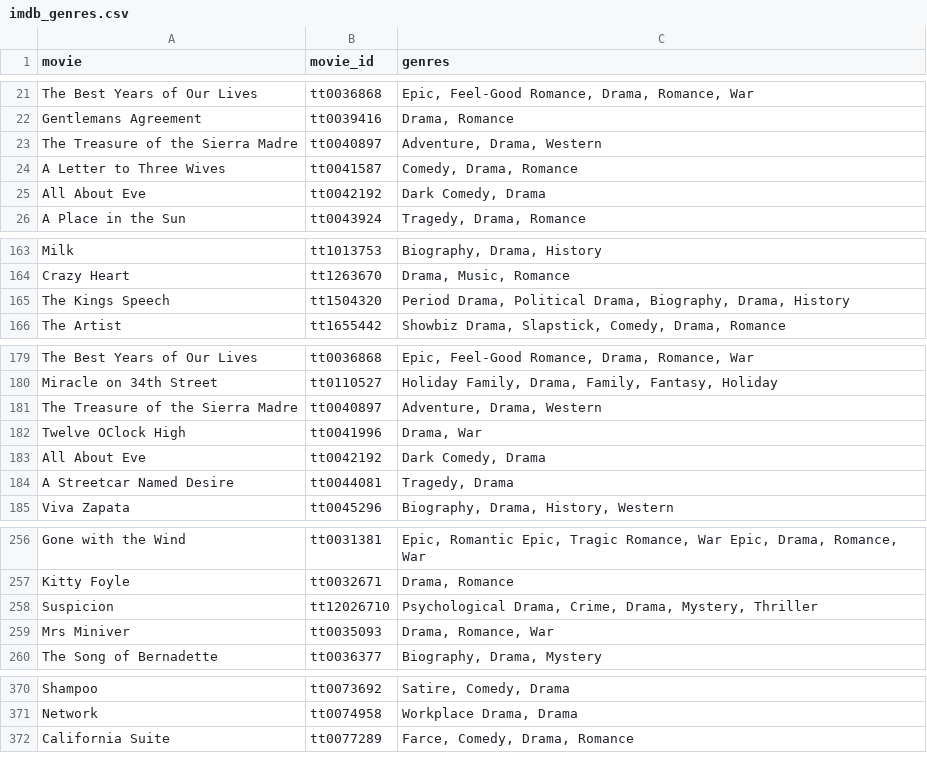
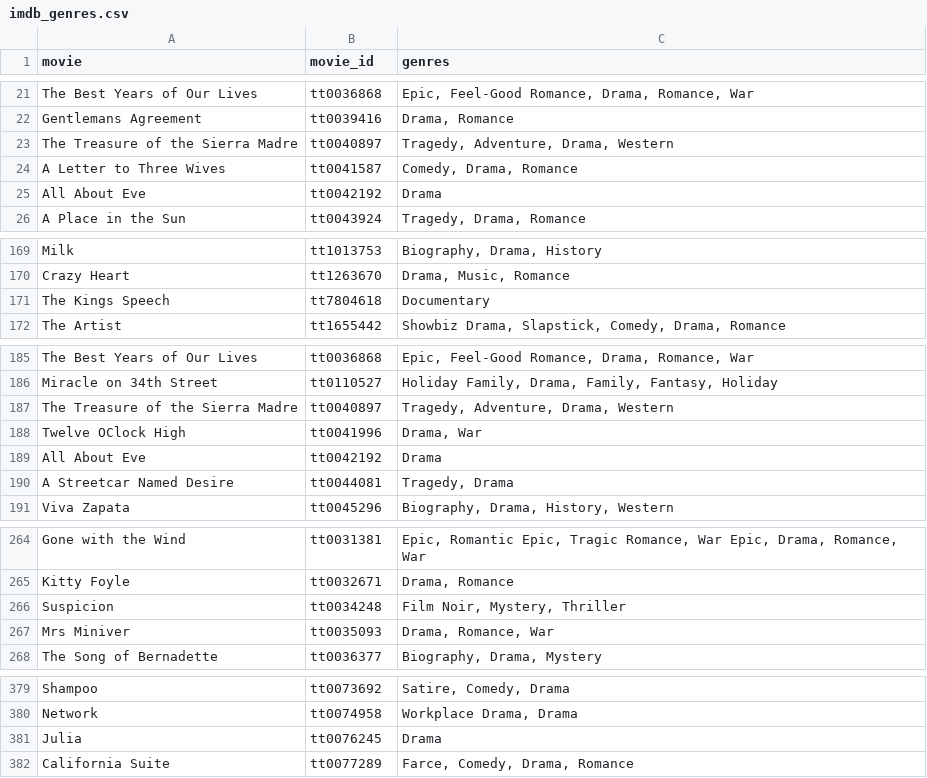
Before and after one commit to E-Freu-DataSc/Proyectos-Pregrado, a CSV file: Jupyter Notebooks/imdb_genres.csv, drawn as a sheet; only a part is shown, gaps mark what is left out; the diff covers the shown part only.

```diff
--- a/Jupyter Notebooks/imdb_genres.csv
+++ b/Jupyter Notebooks/imdb_genres.csv
@@ -22,5 +22,5 @@ The Best Years of Our Lives,tt0036868,"Epic, Feel-Good Romance, Drama, Romance,
 Gentlemans Agreement,tt0039416,"Drama, Romance"
-The Treasure of the Sierra Madre,tt0040897,"Adventure, Drama, Western"
+The Treasure of the Sierra Madre,tt0040897,"Tragedy, Adventure, Drama, Western"
 A Letter to Three Wives,tt0041587,"Comedy, Drama, Romance"
-All About Eve,tt0042192,"Dark Comedy, Drama"
+All About Eve,tt0042192,Drama
 A Place in the Sun,tt0043924,"Tragedy, Drama, Romance"
@@ -164,3 +170,3 @@ Milk,tt1013753,"Biography, Drama, History"
 Crazy Heart,tt1263670,"Drama, Music, Romance"
-The Kings Speech,tt1504320,"Period Drama, Political Drama, Biography, Drama, History"
+The Kings Speech,tt7804618,Documentary
 The Artist,tt1655442,"Showbiz Drama, Slapstick, Comedy, Drama, Romance"
@@ -180,5 +186,5 @@ The Best Years of Our Lives,tt0036868,"Epic, Feel-Good Romance, Drama, Romance,
 Miracle on 34th Street,tt0110527,"Holiday Family, Drama, Family, Fantasy, Holiday"
-The Treasure of the Sierra Madre,tt0040897,"Adventure, Drama, Western"
+The Treasure of the Sierra Madre,tt0040897,"Tragedy, Adventure, Drama, Western"
 Twelve OClock High,tt0041996,"Drama, War"
-All About Eve,tt0042192,"Dark Comedy, Drama"
+All About Eve,tt0042192,Drama
 A Streetcar Named Desire,tt0044081,"Tragedy, Drama"
@@ -257,3 +265,3 @@ Gone with the Wind,tt0031381,"Epic, Romantic Epic, Tragic Romance, War Epic, Dra
 Kitty Foyle,tt0032671,"Drama, Romance"
-Suspicion,tt12026710,"Psychological Drama, Crime, Drama, Mystery, Thriller"
+Suspicion,tt0034248,"Film Noir, Mystery, Thriller"
 Mrs Miniver,tt0035093,"Drama, Romance, War"
@@ -371,2 +380,3 @@ Shampoo,tt0073692,"Satire, Comedy, Drama"
 Network,tt0074958,"Workplace Drama, Drama"
+Julia,tt0076245,Drama
 California Suite,tt0077289,"Farce, Comedy, Drama, Romance"
```
Also changed, not shown: 9 added rows and 11 edited cells elsewhere in this file.
